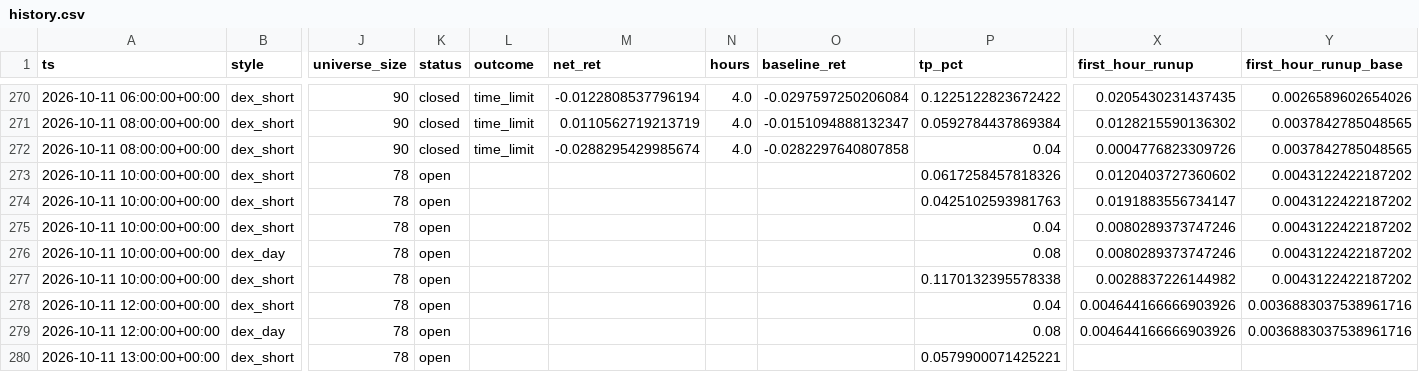
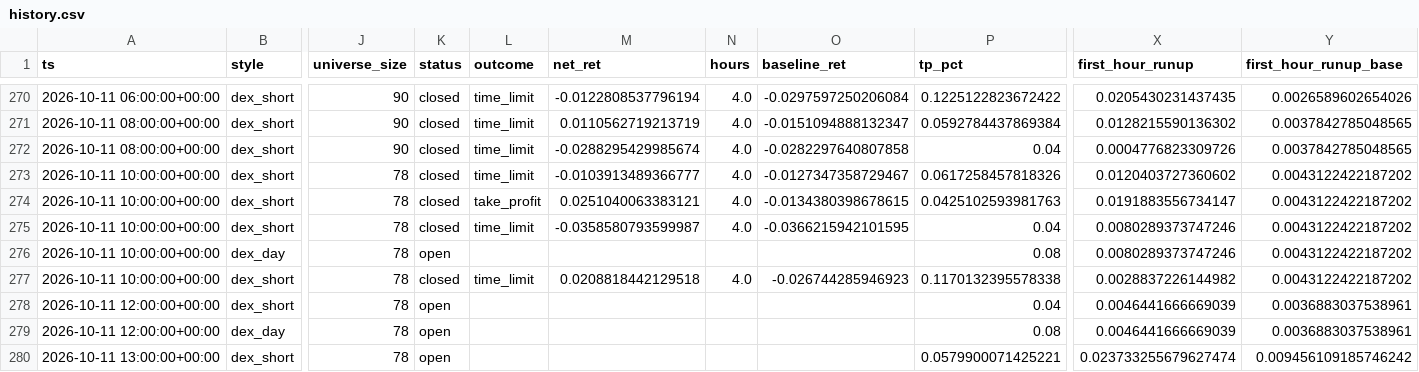
Before and after one commit to ljmacdonald/mempool-omega, a CSV file: state/dex/history.csv, drawn as a sheet; only a part is shown, gaps mark what is left out; the diff names each change by its address in the sheet, - before the commit and + after, or states it on an @@ line.

```diff
--- a/state/dex/history.csv
+++ b/state/dex/history.csv
-K273:K275 (status): open
+K273:K275 (status): closed
-L273 (outcome): (empty)
+L273 (outcome): time_limit
-M273 (net_ret): (empty)
+M273 (net_ret): -0.0103913489366777
-N273:N275 (hours): (empty)
+N273:N275 (hours): 4.0
-O273 (baseline_ret): (empty)
+O273 (baseline_ret): -0.0127347358729467
-L274 (outcome): (empty)
+L274 (outcome): take_profit
-M274 (net_ret): (empty)
+M274 (net_ret): 0.0251040063383121
-O274 (baseline_ret): (empty)
+O274 (baseline_ret): -0.0134380398678615
-L275 (outcome): (empty)
+L275 (outcome): time_limit
-M275 (net_ret): (empty)
+M275 (net_ret): -0.0358580793599987
-O275 (baseline_ret): (empty)
+O275 (baseline_ret): -0.0366215942101595
-K277 (status): open
+K277 (status): closed
-L277 (outcome): (empty)
+L277 (outcome): time_limit
-M277 (net_ret): (empty)
+M277 (net_ret): 0.0208818442129518
-N277 (hours): (empty)
+N277 (hours): 4.0
-O277 (baseline_ret): (empty)
+O277 (baseline_ret): -0.026744285946923
-X278:X279 (first_hour_runup): 0.004644166666903926
+X278:X279 (first_hour_runup): 0.0046441666669039
-Y278:Y279 (first_hour_runup_base): 0.0036883037538961716
+Y278:Y279 (first_hour_runup_base): 0.0036883037538961
-X280 (first_hour_runup): (empty)
+X280 (first_hour_runup): 0.023733255679627474
-Y280 (first_hour_runup_base): (empty)
+Y280 (first_hour_runup_base): 0.009456109185746242
```
Also changed, not shown: state/dex/challenge/equity.csv, state/dex/history_all.csv, 9 other files.
